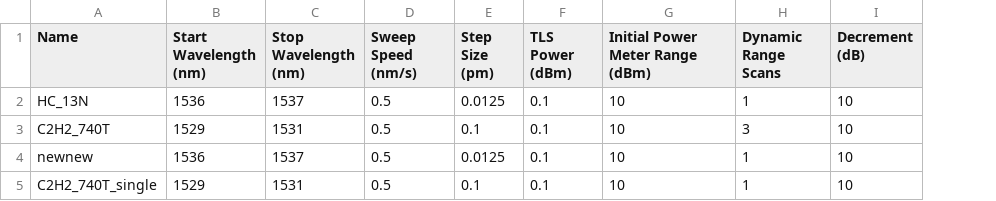
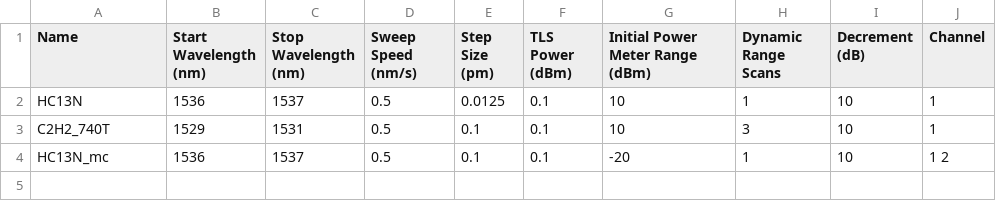
Before and after one commit to imreburn/Wavelength-Reference, a CSV file: preset.csv, drawn as a sheet; removed rows and columns are numbered as before the commit, all else as after; the diff names each change by its address in the sheet, - before the commit and + after, or states it on an @@ line.

```diff
--- a/preset.csv
+++ b/preset.csv
+column J (Channel), rows 2-4: 1 | 1 | 1 2
-A2 (Name): HC_13N
+A2 (Name): HC13N
-A4 (Name): newnew
+A4 (Name): HC13N_mc
-E4 (Step Size (pm)): 0.0125
+E4 (Step Size (pm)): 0.1
-G4 (Initial Power Meter Range (dBm)): 10
+G4 (Initial Power Meter Range (dBm)): -20
-row 5: C2H2_740T_single | 1529 | 1531 | 0.5 | 0.1 | 0.1 | 10 | 1 | 10
```
Also changed, not shown: 16 other files.
